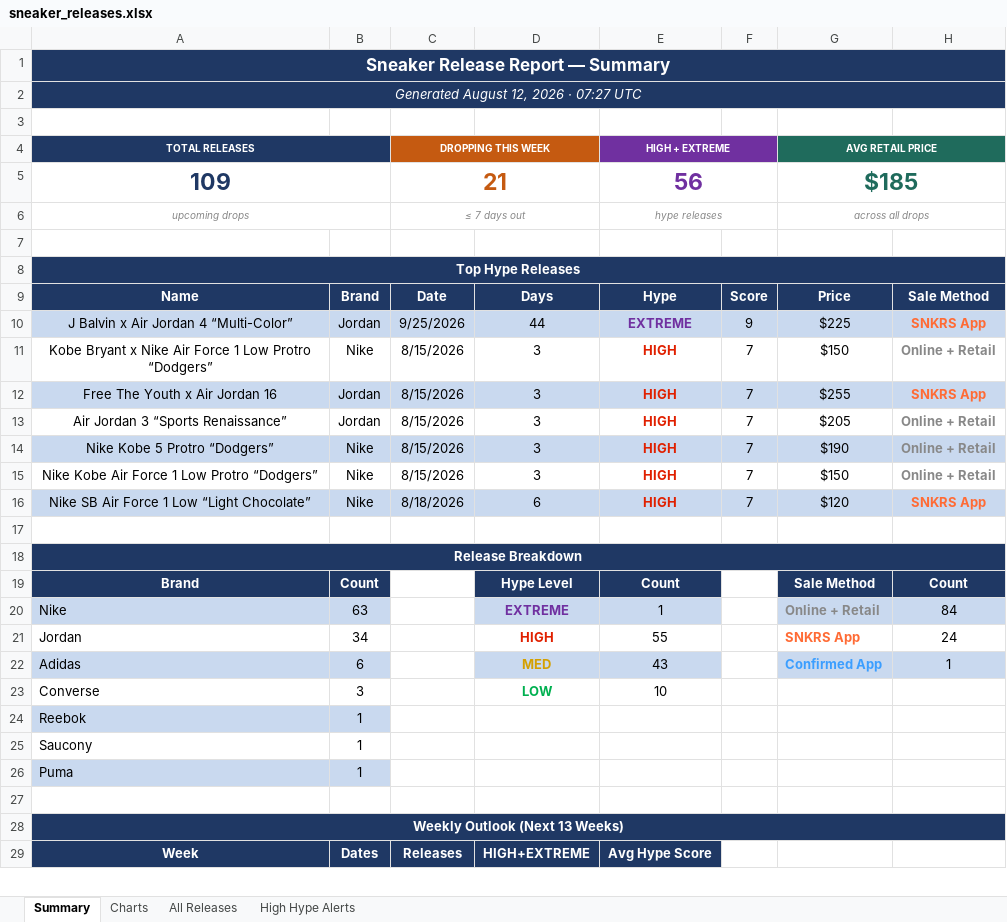
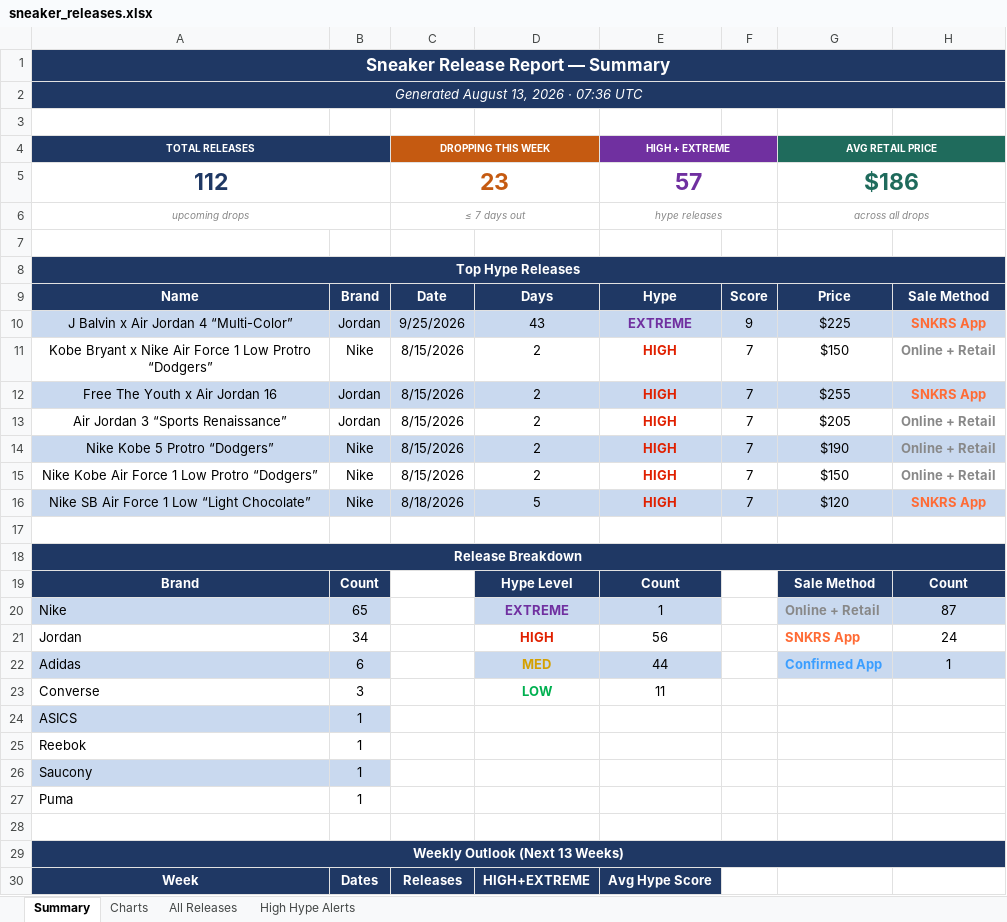
Before and after one commit to lordnader2002-sudo/Shoe-Tracker-v2, an Excel workbook: docs/data/sneaker_releases.xlsx, sheet Summary, drawn as a sheet; only a part is shown; values as stored, in another font and other column widths than the file's, no borders; removed rows and columns are numbered as before the commit, all else as after; the diff covers the shown part only; the diff names each change by its address in the sheet, - before the commit and + after, or states it on an @@ line.

```diff
--- a/docs/data/sneaker_releases.xlsx (sheet Summary)
+++ b/docs/data/sneaker_releases.xlsx (sheet Summary)
-A2 (TOTAL RELEASES): Generated August 12, 2026 · 07:27 UTC
+A2 (TOTAL RELEASES): Generated August 13, 2026 · 07:36 UTC
-row 5: 109 |  | 21 |  | 56 |  | $185
+row 5: 112 |  | 23 |  | 57 |  | $186
-D10: 44
+D10: 43
-D11:D15: 3
+D11:D15: 2
-D16: 6
+D16: 5
-B20: 63
+B20: 65
-H20: 84
+H20: 87
-E21 (HIGH + EXTREME): 55
+E21 (HIGH + EXTREME): 56
-E22 (HIGH + EXTREME): 43
+E22 (HIGH + EXTREME): 44
-E23 (HIGH + EXTREME): 10
+E23 (HIGH + EXTREME): 11
+row 24: ASICS | 1
-A25:B25 fill: #C9D9EF
+A25:B25 fill: none
-A26:B26 fill: none
+A26:B26 fill: #C9D9EF
-A27:B27 fill: #C9D9EF
+A27:B27 fill: none
```
Also changed, not shown: 29 edited cells elsewhere in this sheet, sheet All Releases, sheet High Hype Alerts, sheet Charts, charts or pictures, reports/sneaker_releases.xlsx, 1 other file.
